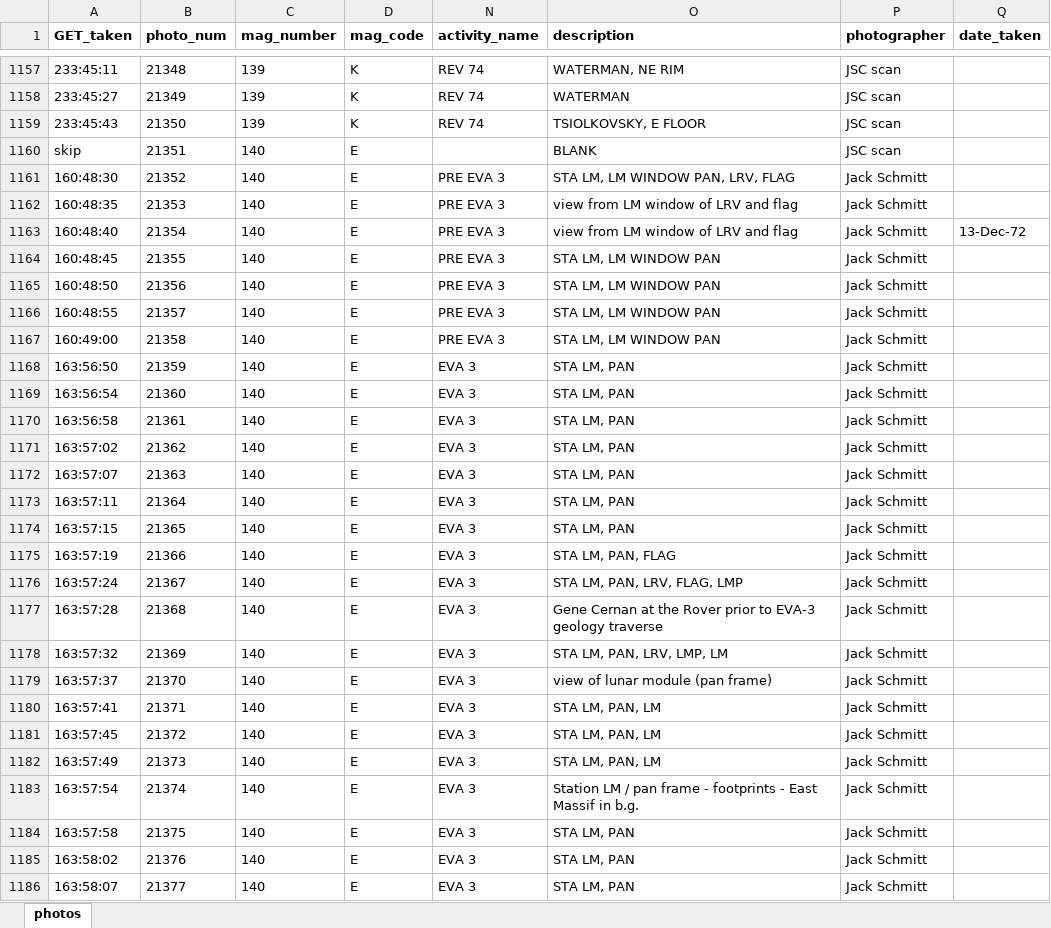
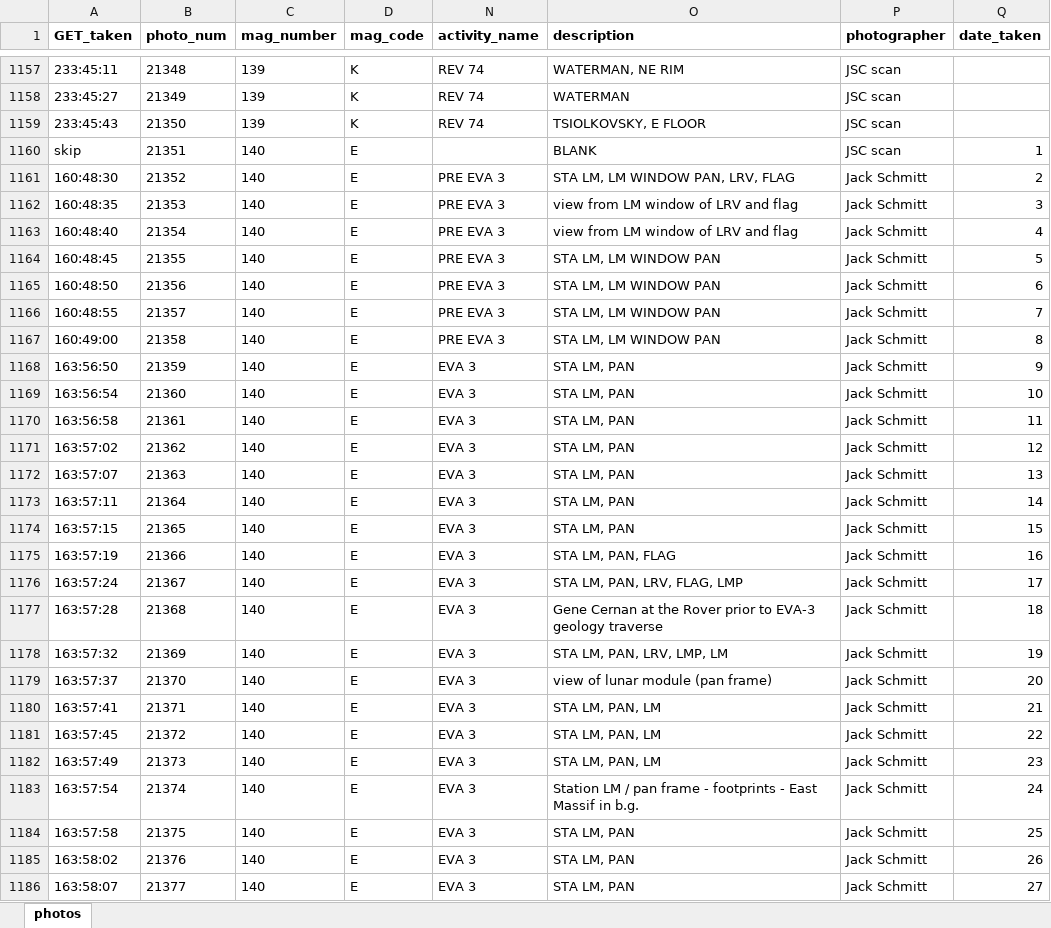
Before and after one commit to bfeist/Apollo17, an Excel workbook: MISSION_DATA/photos.xlsx, sheet photos, drawn as a sheet; only a part is shown, gaps mark what is left out; values as stored, in another font and other column widths than the file's, no borders; the diff covers the shown part only; the diff names each change by its address in the sheet, - before the commit and + after, or states it on an @@ line.

Commit message:
Rendered up to STA7 with photo and transcript corrections

```diff
--- a/MISSION_DATA/photos.xlsx (sheet photos)
+++ b/MISSION_DATA/photos.xlsx (sheet photos)
-Q1160 (date_taken): (empty)
+Q1160 (date_taken): 1
-Q1161 (date_taken): (empty)
+Q1161 (date_taken): 2
-Q1162 (date_taken): (empty)
+Q1162 (date_taken): 3
-Q1163 (date_taken): 13-Dec-72
+Q1163 (date_taken): 4
-Q1164 (date_taken): (empty)
+Q1164 (date_taken): 5
-Q1165 (date_taken): (empty)
+Q1165 (date_taken): 6
-Q1166 (date_taken): (empty)
+Q1166 (date_taken): 7
-Q1167 (date_taken): (empty)
+Q1167 (date_taken): 8
-Q1168 (date_taken): (empty)
+Q1168 (date_taken): 9
-Q1169 (date_taken): (empty)
+Q1169 (date_taken): 10
-Q1170 (date_taken): (empty)
+Q1170 (date_taken): 11
-Q1171 (date_taken): (empty)
+Q1171 (date_taken): 12
-Q1172 (date_taken): (empty)
+Q1172 (date_taken): 13
-Q1173 (date_taken): (empty)
+Q1173 (date_taken): 14
-Q1174 (date_taken): (empty)
+Q1174 (date_taken): 15
-Q1175 (date_taken): (empty)
+Q1175 (date_taken): 16
-Q1176 (date_taken): (empty)
+Q1176 (date_taken): 17
-Q1177 (date_taken): (empty)
+Q1177 (date_taken): 18
-Q1178 (date_taken): (empty)
+Q1178 (date_taken): 19
-Q1179 (date_taken): (empty)
+Q1179 (date_taken): 20
-Q1180 (date_taken): (empty)
+Q1180 (date_taken): 21
-Q1181 (date_taken): (empty)
+Q1181 (date_taken): 22
-Q1182 (date_taken): (empty)
+Q1182 (date_taken): 23
-Q1183 (date_taken): (empty)
+Q1183 (date_taken): 24
-Q1184 (date_taken): (empty)
+Q1184 (date_taken): 25
-Q1185 (date_taken): (empty)
+Q1185 (date_taken): 26
-Q1186 (date_taken): (empty)
+Q1186 (date_taken): 27
```
Also changed, not shown: 305 edited cells elsewhere in this sheet, 13 other files.
